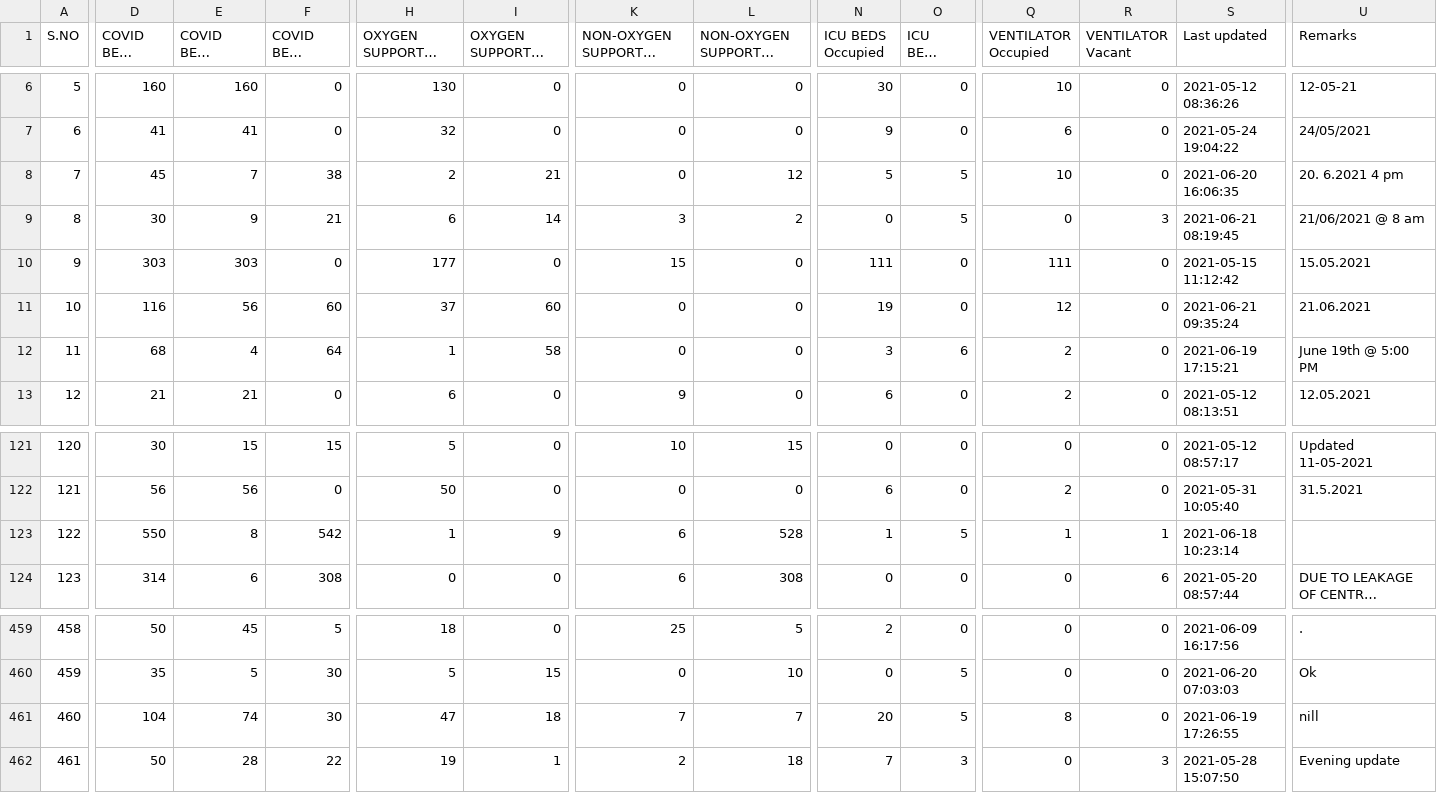
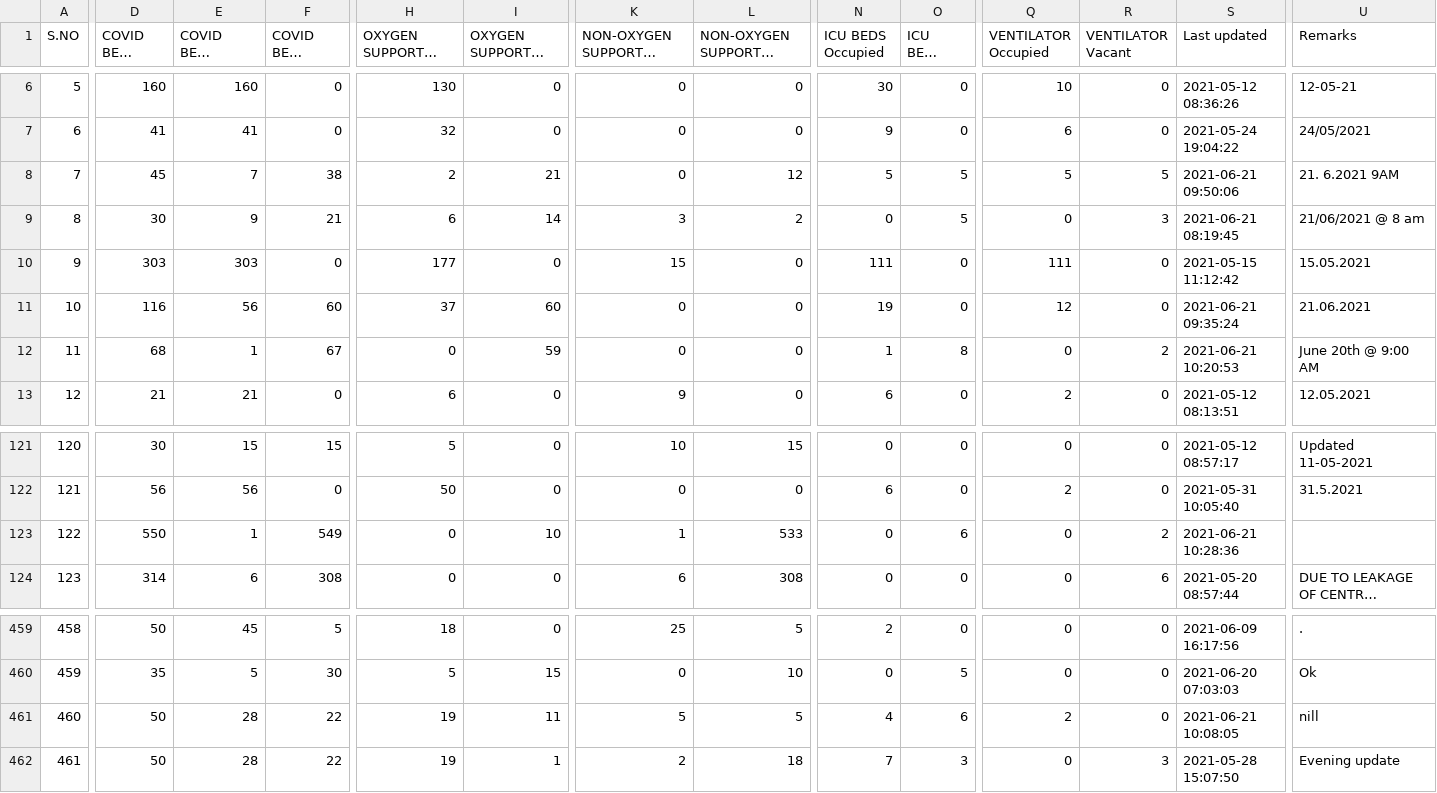
Before and after one commit to mskian/tamil-nadu-covid-beds-api, a CSV file: data/beds.csv, drawn as a sheet; only a part is shown, gaps mark what is left out; long unchanged cells end in …; the diff covers the shown part only; the diff names each change by its address in the sheet, - before the commit and + after, or states it on an @@ line.

```diff
--- a/data/beds.csv
+++ b/data/beds.csv
-Q8 (VENTILATOR Occupied): 10
+Q8 (VENTILATOR Occupied): 5
-R8 (VENTILATOR Vacant): 0
+R8 (VENTILATOR Vacant): 5
-S8 (Last updated): 2021-06-20 16:06:35
+S8 (Last updated): 2021-06-21 09:50:06
-U8 (Remarks): 20. 6.2021 4 pm
+U8 (Remarks): 21. 6.2021 9AM
-E12 (COVID BEDS Occupied): 4
+E12 (COVID BEDS Occupied): 1
-F12 (COVID BEDS Vacant): 64
+F12 (COVID BEDS Vacant): 67
-H12 (OXYGEN SUPPORTED BEDS Occupied): 1
+H12 (OXYGEN SUPPORTED BEDS Occupied): 0
-I12 (OXYGEN SUPPORTED BEDS Vacant): 58
+I12 (OXYGEN SUPPORTED BEDS Vacant): 59
-N12 (ICU BEDS Occupied): 3
+N12 (ICU BEDS Occupied): 1
-O12 (ICU BEDS Vacant): 6
+O12 (ICU BEDS Vacant): 8
-Q12 (VENTILATOR Occupied): 2
+Q12 (VENTILATOR Occupied): 0
-R12 (VENTILATOR Vacant): 0
+R12 (VENTILATOR Vacant): 2
-S12 (Last updated): 2021-06-19 17:15:21
+S12 (Last updated): 2021-06-21 10:20:53
-U12 (Remarks): June 19th @ 5:00 PM
+U12 (Remarks): June 20th @ 9:00 AM
-E123 (COVID BEDS Occupied): 8
+E123 (COVID BEDS Occupied): 1
-F123 (COVID BEDS Vacant): 542
+F123 (COVID BEDS Vacant): 549
-H123 (OXYGEN SUPPORTED BEDS Occupied): 1
+H123 (OXYGEN SUPPORTED BEDS Occupied): 0
-I123 (OXYGEN SUPPORTED BEDS Vacant): 9
+I123 (OXYGEN SUPPORTED BEDS Vacant): 10
-K123: 6
+K123: 1
-L123 (NON-OXYGEN SUPPORTED BEDS Vacant): 528
+L123 (NON-OXYGEN SUPPORTED BEDS Vacant): 533
-N123 (ICU BEDS Occupied): 1
+N123 (ICU BEDS Occupied): 0
-O123 (ICU BEDS Vacant): 5
+O123 (ICU BEDS Vacant): 6
-Q123 (VENTILATOR Occupied): 1
+Q123 (VENTILATOR Occupied): 0
-R123 (VENTILATOR Vacant): 1
+R123 (VENTILATOR Vacant): 2
-S123 (Last updated): 2021-06-18 10:23:14
+S123 (Last updated): 2021-06-21 10:28:36
-D461 (COVID BEDS Total): 104
+D461 (COVID BEDS Total): 50
-E461 (COVID BEDS Occupied): 74
+E461 (COVID BEDS Occupied): 28
-F461 (COVID BEDS Vacant): 30
+F461 (COVID BEDS Vacant): 22
-H461 (OXYGEN SUPPORTED BEDS Occupied): 47
+H461 (OXYGEN SUPPORTED BEDS Occupied): 19
-I461 (OXYGEN SUPPORTED BEDS Vacant): 18
+I461 (OXYGEN SUPPORTED BEDS Vacant): 11
-K461: 7
+K461: 5
-L461 (NON-OXYGEN SUPPORTED BEDS Vacant): 7
+L461 (NON-OXYGEN SUPPORTED BEDS Vacant): 5
-N461 (ICU BEDS Occupied): 20
+N461 (ICU BEDS Occupied): 4
-O461 (ICU BEDS Vacant): 5
+O461 (ICU BEDS Vacant): 6
-Q461 (VENTILATOR Occupied): 8
+Q461 (VENTILATOR Occupied): 2
-S461 (Last updated): 2021-06-19 17:26:55
+S461 (Last updated): 2021-06-21 10:08:05
```
Also changed, not shown: 51 edited cells elsewhere in this file, 1 other file.
